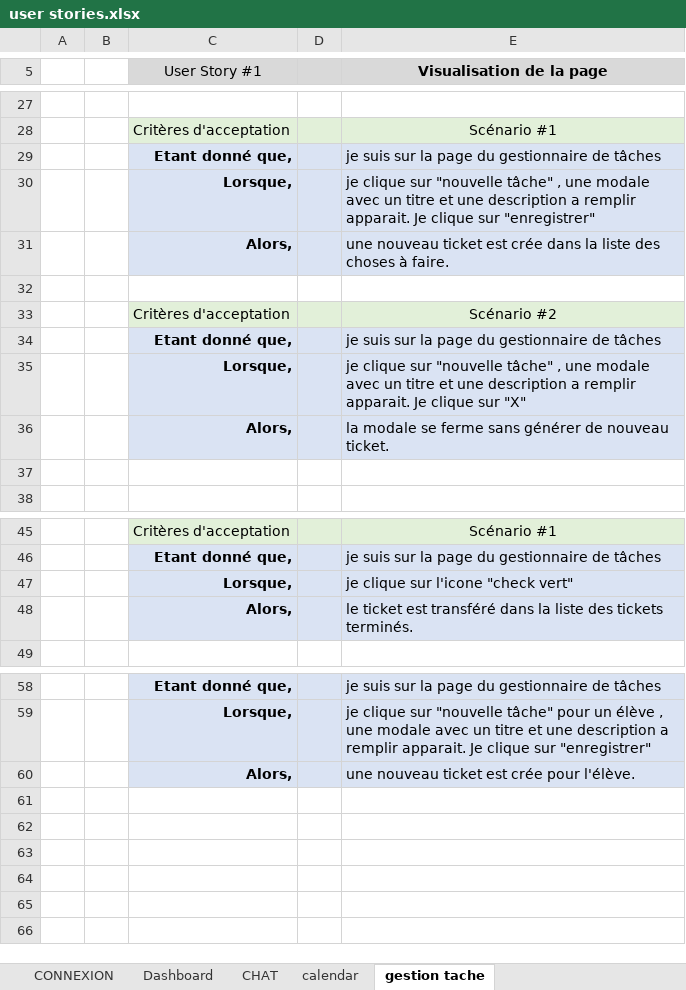
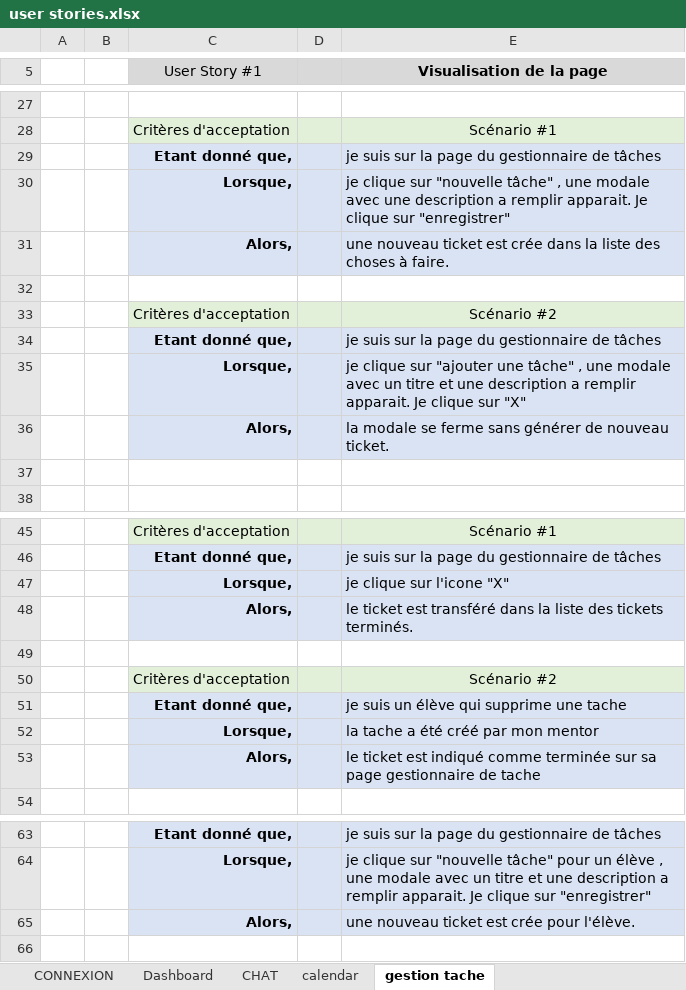
Before and after one commit to JimmyDef/Projet-LearnAtHome, an Excel workbook: user stories.xlsx, sheet gestion tache, drawn as a sheet; only a part is shown, gaps mark what is left out; values as stored, in another font and other column widths than the file's, no borders; removed rows and columns are numbered as before the commit, all else as after; the diff names each change by its address in the sheet, - before the commit and + after, or states it on an @@ line.

```diff
--- a/user stories.xlsx (sheet gestion tache)
+++ b/user stories.xlsx (sheet gestion tache)
-E30 (Visualisation de la page): …modale avec un titre et une description…
+E30 (Visualisation de la page): …modale avec une description…
-E35 (Visualisation de la page): …clique sur "nouvelle tâche" ,…
+E35 (Visualisation de la page): …clique sur "ajouter une tâche" ,…
-E47 (Visualisation de la page): je clique sur l'icone "check vert"
+E47 (Visualisation de la page): je clique sur l'icone "X"
+row 49: (empty)
+row 50:  |  | Critères d'acceptation |  | Scénario #2
+row 51:  |  | Etant donné que, |  | je suis un élève qui supprime une tache
+row 52:  |  | Lorsque, |  | la tache a été créé par mon mentor
+row 53:  |  | Alors, |  | le ticket est indiqué comme terminée sur sa page gestionnaire de tache
-row 61: (empty)
-row 62: (empty)
-row 63: (empty)
-row 64: (empty)
-row 65: (empty)
```
Also changed, not shown: sheet Dashboard, sheet calendar, sheet CHAT, 1 other file.
